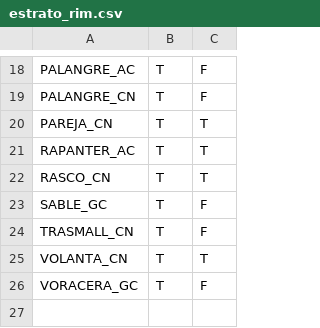
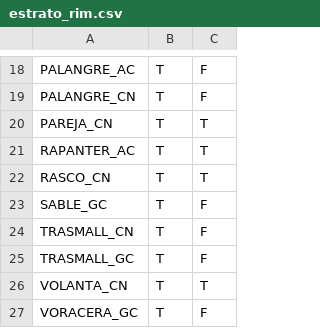
Before and after one commit to Eucrow/sapmuebase, a CSV file: data-raw/estrato_rim.csv, drawn as a sheet; only a part is shown, gaps mark what is left out.

```diff
--- a/data-raw/estrato_rim.csv
+++ b/data-raw/estrato_rim.csv
@@ -24,2 +24,3 @@ SABLE_GC,T,F
 TRASMALL_CN,T,F
+TRASMALL_GC,T,F
 VOLANTA_CN,T,T
```
Also changed, not shown: data-raw/estratorim_arte.csv, data-raw/estratorim_origen.csv, 11 other files.
